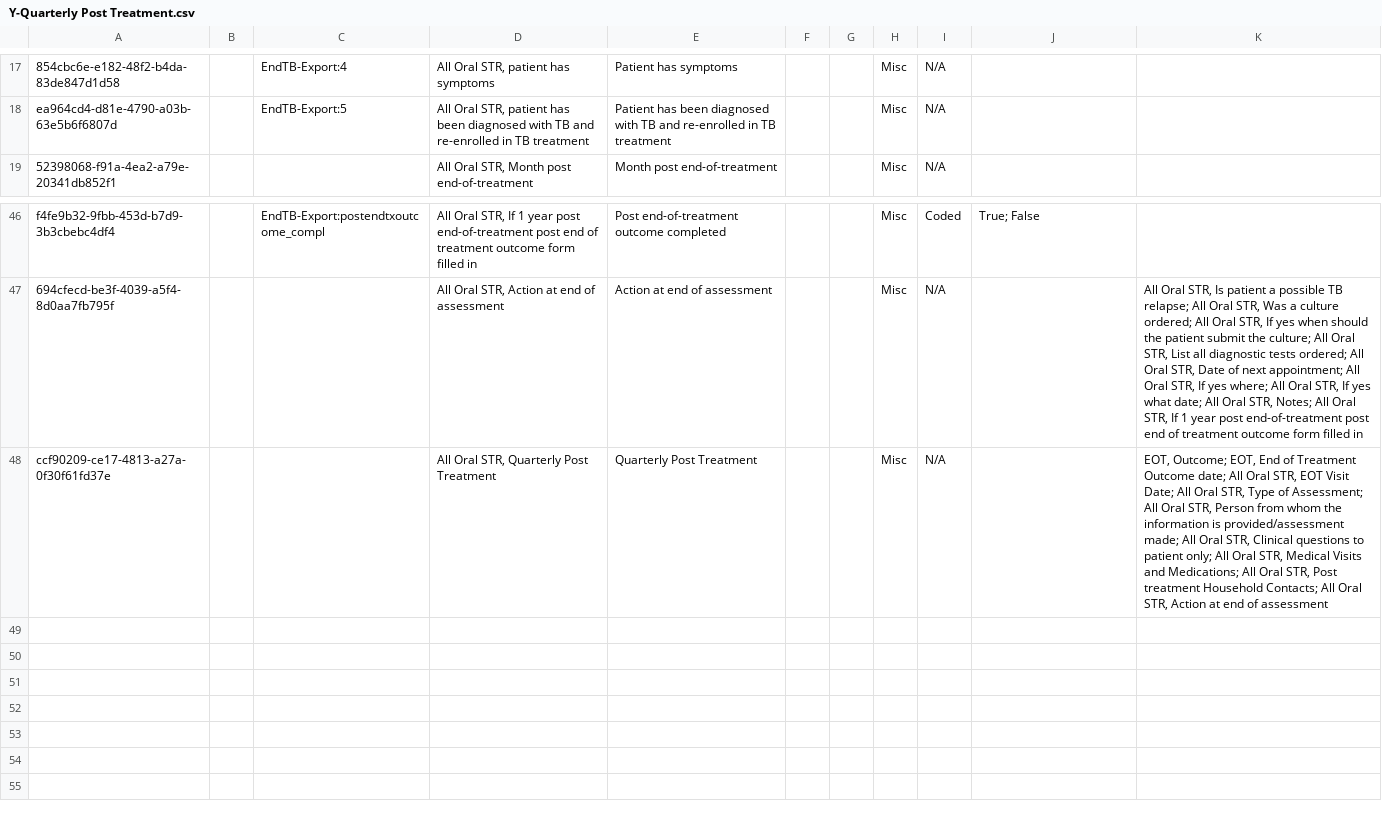
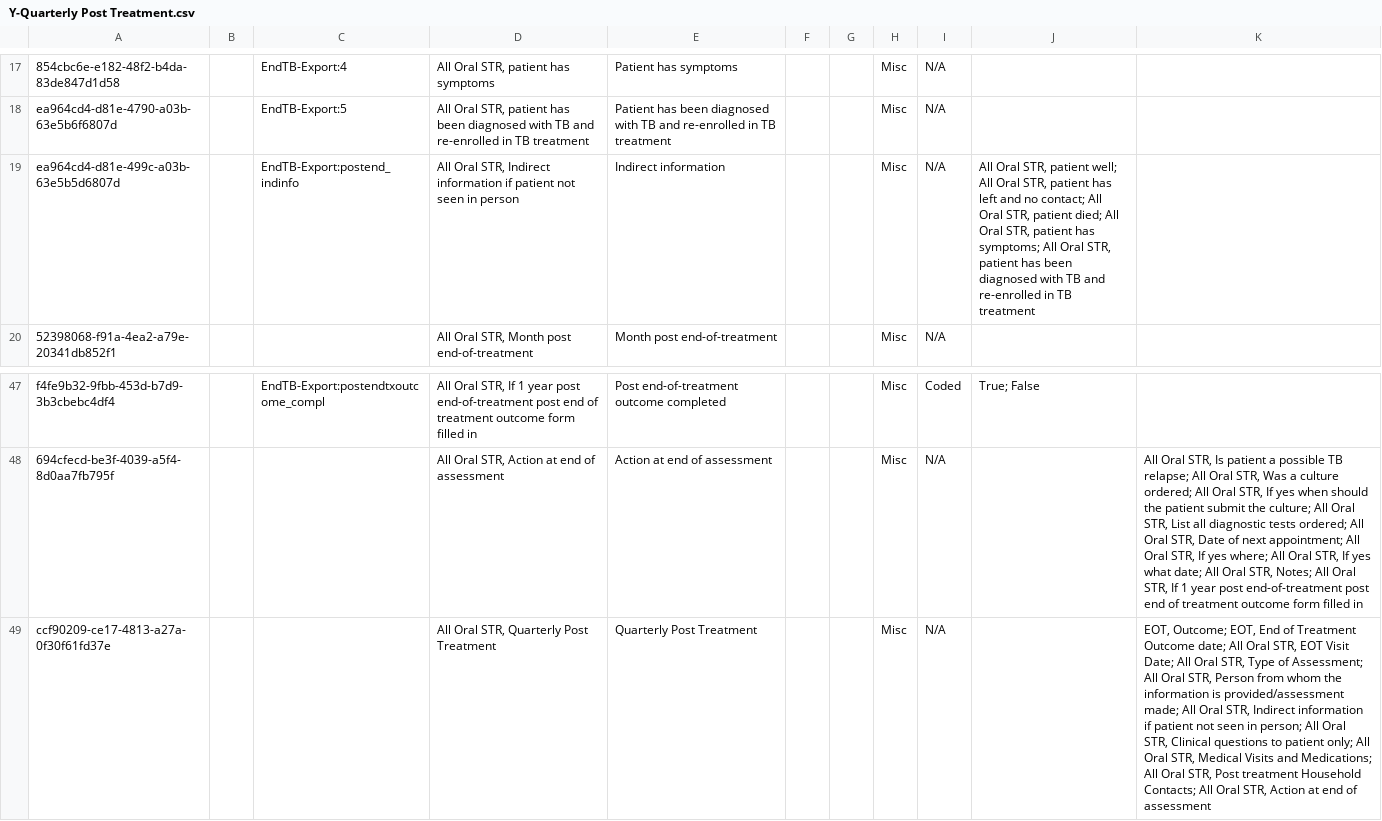
Before and after one commit to endtb/package1, a CSV file: concepts/Y-Quarterly Post Treatment.csv, drawn as a sheet; only a part is shown, gaps mark what is left out; addresses are those after the commit; the diff names each change by its address in the sheet, - before the commit and + after, or states it on an @@ line.

Commit message:
Adding parent concept

```diff
--- a/concepts/Y-Quarterly Post Treatment.csv
+++ b/concepts/Y-Quarterly Post Treatment.csv
+row 19: ea964cd4-d81e-499c-a03b-63e5b5d6807d |  | EndTB-Export:postend_indinfo | All Oral STR, Indirect information if patient not seen in person | Indirect information |  |  | Misc | N/A | All Oral STR, patient well; All Oral STR, patient has left and no contact; All Oral STR, patient died; All Oral STR, patient has symptoms; All Oral STR, patient has been diagnosed with TB and re-enrolled in TB treatment
-K49: …Oral STR, Clinical questions…
+K49: …Oral STR, Indirect information if patient not seen in person; All Oral STR, Clinical questions…
```
